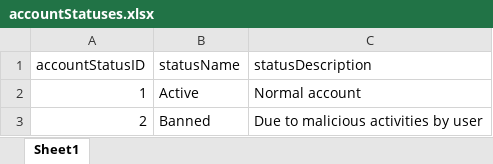
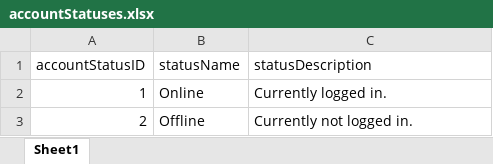
Before and after one commit to OrbitalbooKING/booKING, an Excel workbook: server/DummyCSV/accountStatuses.xlsx, sheet Sheet1, drawn as a sheet; values as stored, in another font and other column widths than the file's, no borders; the diff names each change by its address in the sheet, - before the commit and + after, or states it on an @@ line.

```diff
--- a/server/DummyCSV/accountStatuses.xlsx (sheet Sheet1)
+++ b/server/DummyCSV/accountStatuses.xlsx (sheet Sheet1)
-B2 (statusName): Active
+B2 (statusName): Online
-C2 (statusDescription): Normal account
+C2 (statusDescription): Currently logged in.
-B3 (statusName): Banned
+B3 (statusName): Offline
-C3 (statusDescription): Due to malicious activities by user
+C3 (statusDescription): Currently not logged in.
```
Also changed, not shown: 2 other files.
